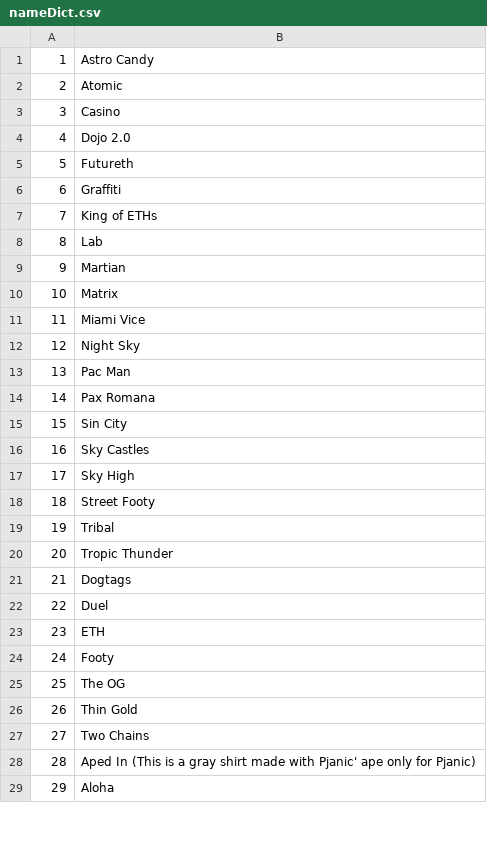
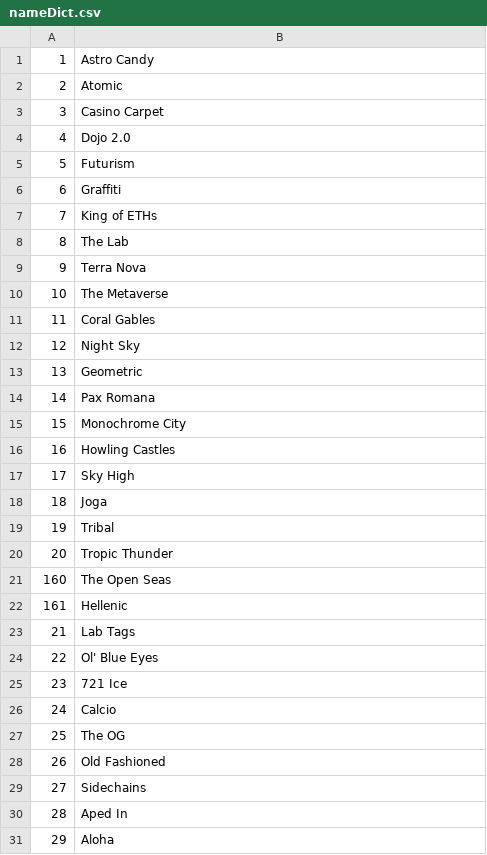
Before and after one commit to anildukkipatty/digistar-assets-generator, a CSV file: nameDict.csv, drawn as a sheet; only a part is shown; addresses are those after the commit; the diff covers the shown part only; the diff names each change by its address in the sheet, - before the commit and + after, or states it on an @@ line.

Commit message:
name fix

```diff
--- a/nameDict.csv
+++ b/nameDict.csv
-B3: Casino
+B3: Casino Carpet
-B5: Futureth
+B5: Futurism
-B8: Lab
+B8: The Lab
-B9: Martian
+B9: Terra Nova
-B10: Matrix
+B10: The Metaverse
-B11: Miami Vice
+B11: Coral Gables
-B13: Pac Man
+B13: Geometric
-B15: Sin City
+B15: Monochrome City
-B16: Sky Castles
+B16: Howling Castles
-B18: Street Footy
+B18: Joga
@@ column A renumbered between rows 21 and 24 @@
-B21: Dogtags
+B21: The Open Seas
-B22: Duel
+B22: Hellenic
-B23: ETH
+B23: Lab Tags
-B24: Footy
+B24: Ol' Blue Eyes
+row 25: 23 | 721 Ice
+row 26: 24 | Calcio
-B28: Thin Gold
+B28: Old Fashioned
-B29: Two Chains
+B29: Sidechains
-B30: Aped In (This is a gray shirt made with Pjanic' ape only for Pjanic)
+B30: Aped In
```
Also changed, not shown: 2 added rows and 74 edited cells elsewhere in this file.
